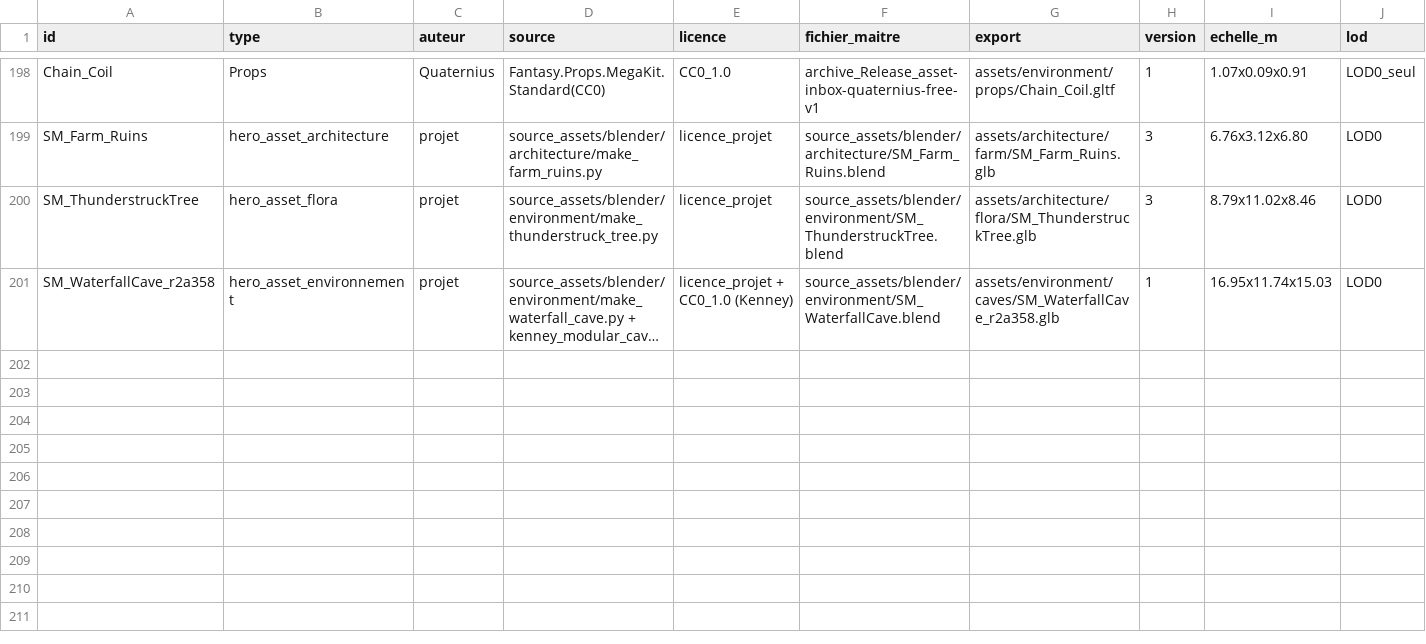
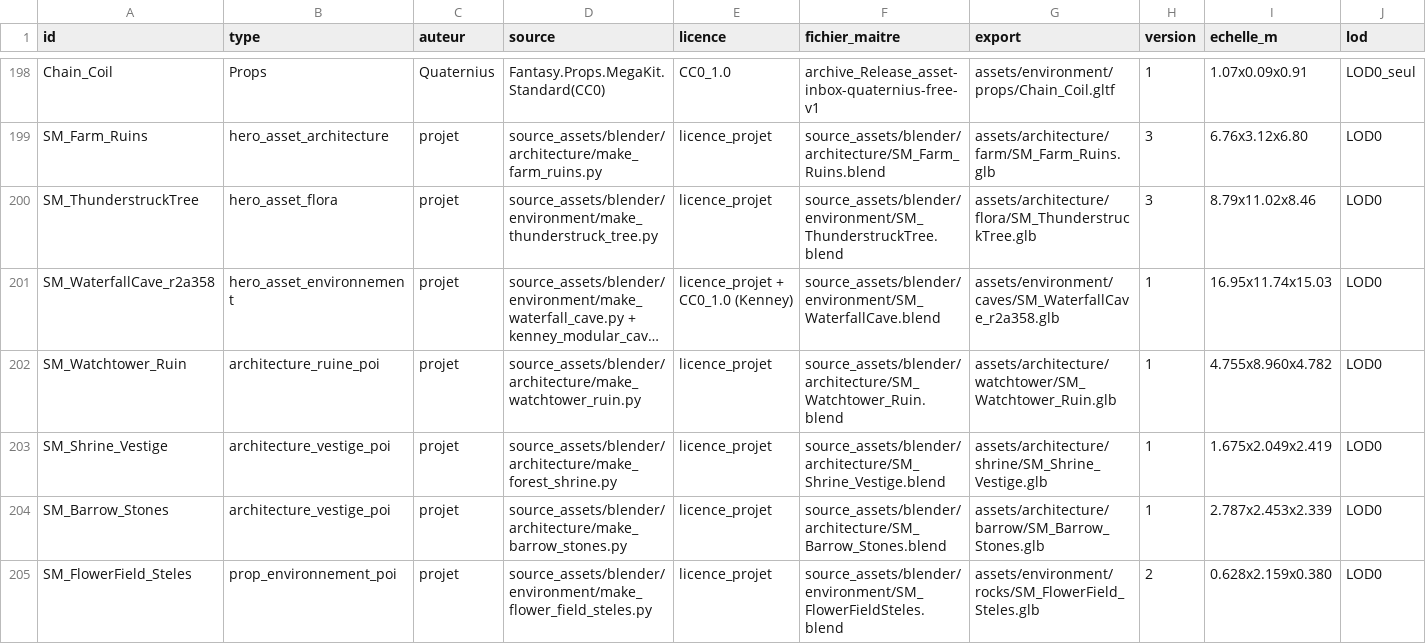
Before and after one commit to istbanbanier/Zelda, a CSV file: docs/assets/ASSET_MANIFEST.csv, drawn as a sheet; only a part is shown, gaps mark what is left out; long unchanged cells end in …; rows hold the shown columns only; the diff names each change by its address in the sheet, - before the commit and + after, or states it on an @@ line.

```diff
--- a/docs/assets/ASSET_MANIFEST.csv
+++ b/docs/assets/ASSET_MANIFEST.csv
+row 202: SM_Watchtower_Ruin | architecture_ruine_poi | projet | source_assets/blender/architecture/make_watchtower_ruin.py | licence_projet | source_assets/blender/architecture/SM_Watchtower_Ruin.blend | assets/architecture/watchtower/SM_Watchtower_Ruin.glb | 1 | 4.755x8.960x4.782 | LOD0
+row 203: SM_Shrine_Vestige | architecture_vestige_poi | projet | source_assets/blender/architecture/make_forest_shrine.py | licence_projet | source_assets/blender/architecture/SM_Shrine_Vestige.blend | assets/architecture/shrine/SM_Shrine_Vestige.glb | 1 | 1.675x2.049x2.419 | LOD0
+row 204: SM_Barrow_Stones | architecture_vestige_poi | projet | source_assets/blender/architecture/make_barrow_stones.py | licence_projet | source_assets/blender/architecture/SM_Barrow_Stones.blend | assets/architecture/barrow/SM_Barrow_Stones.glb | 1 | 2.787x2.453x2.339 | LOD0
+row 205: SM_FlowerField_Steles | prop_environnement_poi | projet | source_assets/blender/environment/make_flower_field_steles.py | licence_projet | source_assets/blender/environment/SM_FlowerFieldSteles.blend | assets/environment/rocks/SM_FlowerField_Steles.glb | 2 | 0.628x2.159x0.380 | LOD0
```
